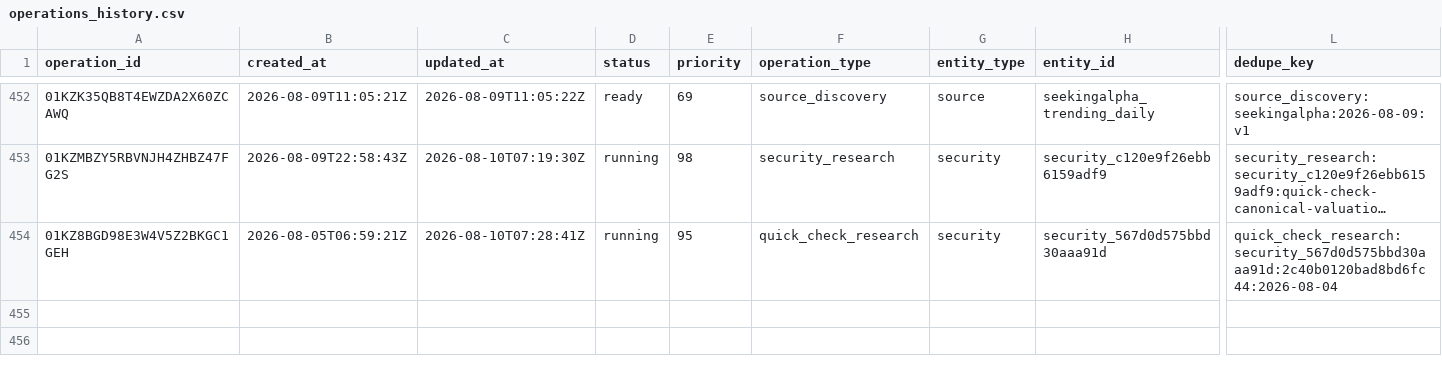
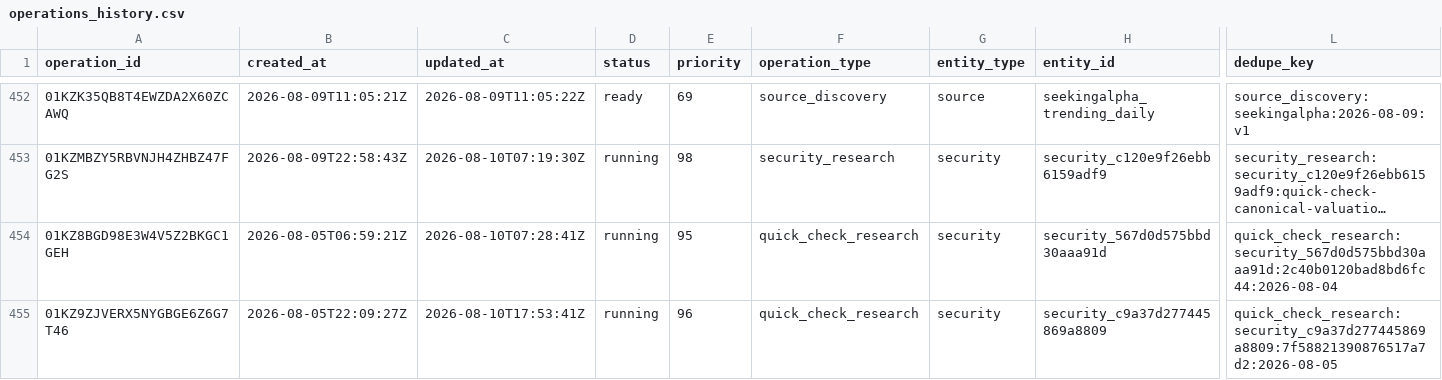
Before and after one commit to Kabutojira/PaperTrader, a CSV file: data/operations/operations_history.csv, drawn as a sheet; only a part is shown, gaps mark what is left out; long unchanged cells end in …; rows hold the shown columns only; the diff names each change by its address in the sheet, - before the commit and + after, or states it on an @@ line.

```diff
--- a/data/operations/operations_history.csv
+++ b/data/operations/operations_history.csv
+row 455: 01KZ9ZJVERX5NYGBGE6Z6G7T46 | 2026-08-05T22:09:27Z | 2026-08-10T17:53:41Z | running | 96 | quick_check_research | security | security_c9a37d277445869a8809 | quick_check_research:security_c9a37d277445869a8809:7f58821390876517a7d2:2026-08-05
```
Also changed, not shown: data/operations/operations_TODO.csv, 9 other files.
